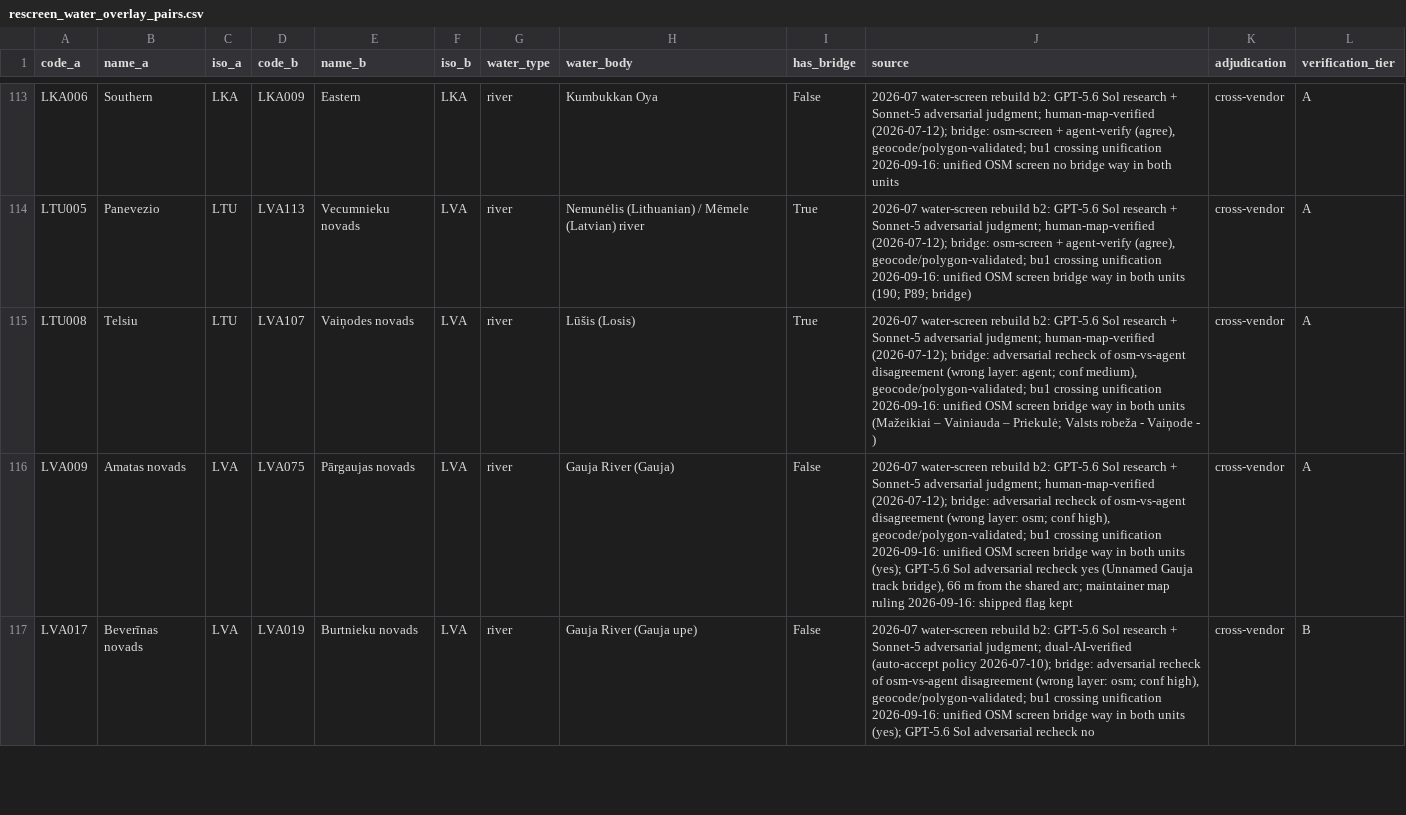
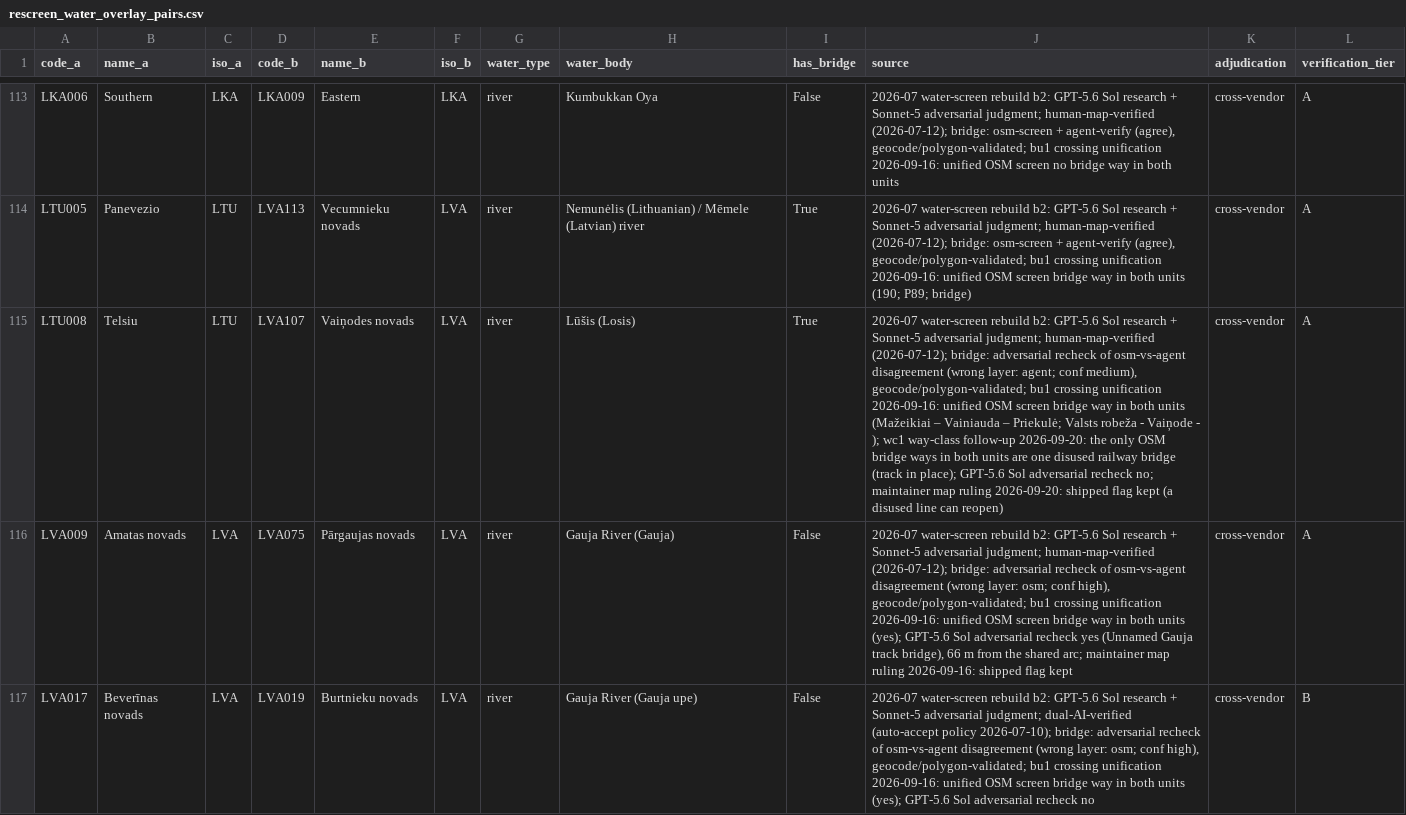
Before and after one commit to Hanshan-XY/MetacouplingLLM, a CSV file: src/metacouplingllm/data/rescreen_water_overlay_pairs.csv, drawn as a sheet; only a part is shown, gaps mark what is left out; the diff names each change by its address in the sheet, - before the commit and + after, or states it on an @@ line.

```diff
--- a/src/metacouplingllm/data/rescreen_water_overlay_pairs.csv
+++ b/src/metacouplingllm/data/rescreen_water_overlay_pairs.csv
-J115 (source): …Vaiņode - )
+J115 (source): …Vaiņode - ); wc1 way-class follow-up 2026-09-20: the only OSM bridge ways in both units are one disused railway bridge (track in place); GPT-5.6 Sol adversarial recheck no; maintainer map ruling 2026-09-20: shipped flag kept (a disused line can reopen)
```
Also changed, not shown: build_data/bridge_classified_authoritative.csv, src/metacouplingllm/data/water_separated_pairs.csv, 7 other files.
